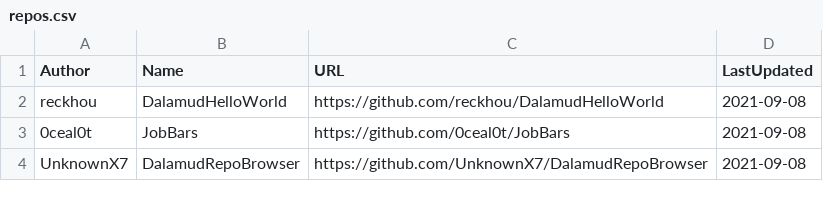
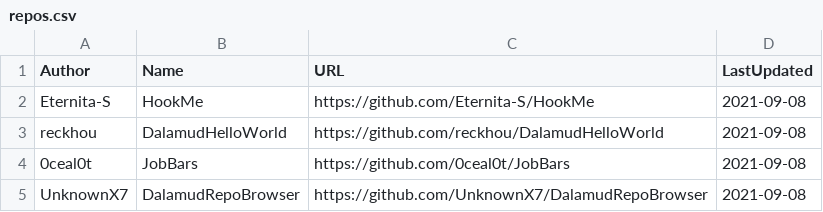
Before and after one commit to kalilistic/xivplugins, a CSV file: docs/_data/repos.csv, drawn as a sheet; only a part is shown.

```diff
--- a/docs/_data/repos.csv
+++ b/docs/_data/repos.csv
@@ -1,2 +1,3 @@
 Author,Name,URL,LastUpdated
+Eternita-S,HookMe,https://github.com/Eternita-S/HookMe,2021-09-08
 reckhou,DalamudHelloWorld,https://github.com/reckhou/DalamudHelloWorld,2021-09-08
```
